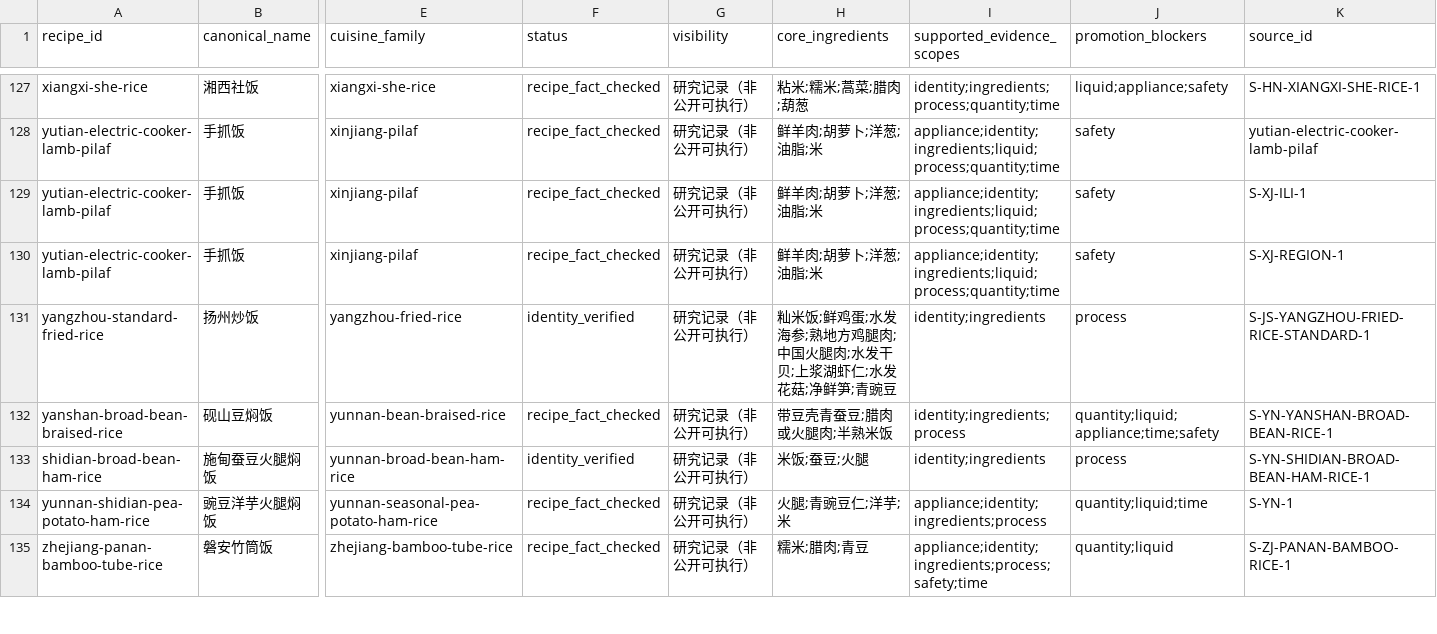
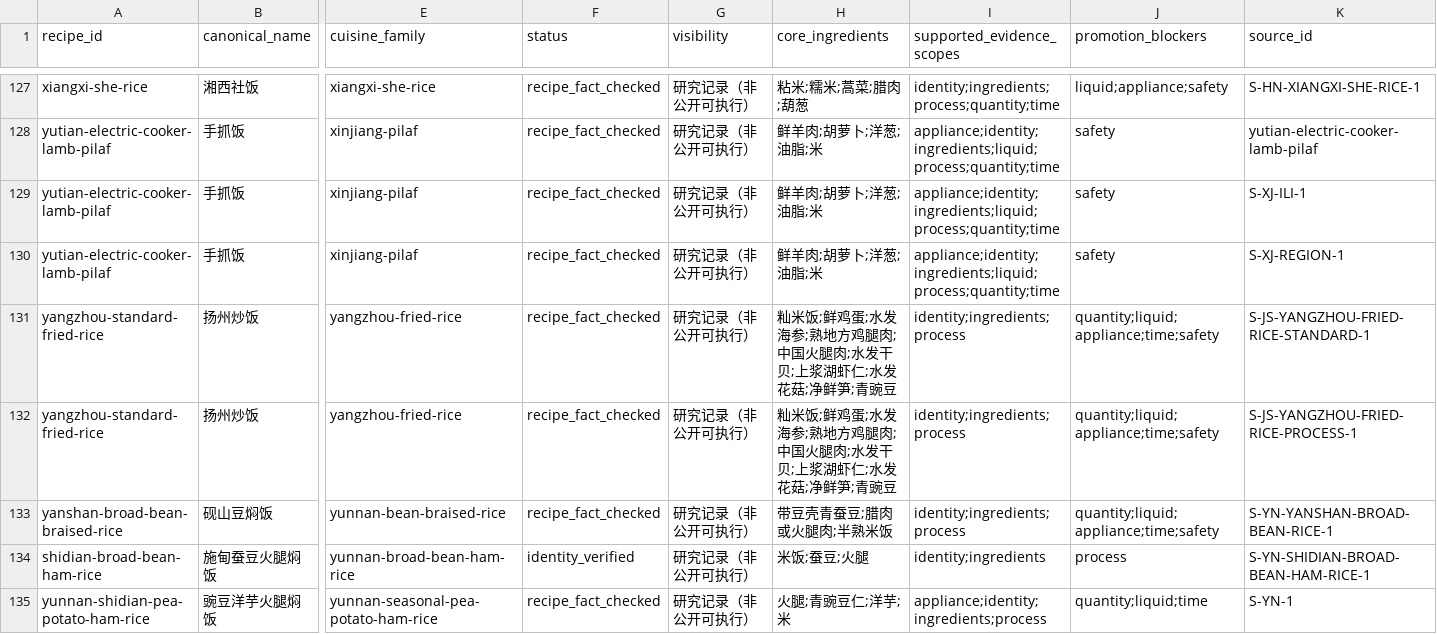
Before and after one commit to liuyuxin01210725-debug/yiguochu, a CSV file: docs/source-backed-one-pot-recipes.csv, drawn as a sheet; only a part is shown, gaps mark what is left out; the shorter side is filled out with more unchanged rows; rows hold the shown columns only; the diff names each change by its address in the sheet, - before the commit and + after, or states it on an @@ line.

Commit message:
data: add Yangzhou fried rice process evidence

```diff
--- a/docs/source-backed-one-pot-recipes.csv
+++ b/docs/source-backed-one-pot-recipes.csv
-F131 (status): identity_verified
+F131 (status): recipe_fact_checked
-I131 (supported_evidence_scopes): identity;ingredients
+I131 (supported_evidence_scopes): identity;ingredients;process
-J131 (promotion_blockers): process
+J131 (promotion_blockers): quantity;liquid;appliance;time;safety
+row 132: yangzhou-standard-fried-rice | 扬州炒饭 | yangzhou-fried-rice | recipe_fact_checked | 研究记录（非公开可执行） | 籼米饭;鲜鸡蛋;水发海参;熟地方鸡腿肉;中国火腿肉;水发干贝;上浆湖虾仁;水发花菇;净鲜笋;青豌豆 | identity;ingredients;process | quantity;liquid;appliance;time;safety | S-JS-YANGZHOU-FRIED-RICE-PROCESS-1
```
Also changed, not shown: 4 other files.
